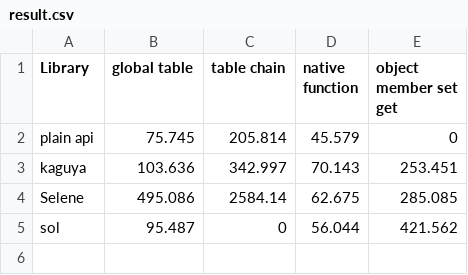
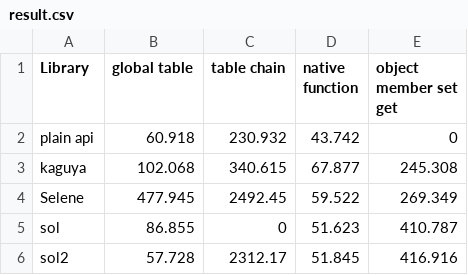
Before and after one commit to satoren/lua_binding_benchmark, a CSV file: result.csv, drawn as a sheet.

Commit message:
update for sol2 result

```diff
--- a/result.csv
+++ b/result.csv
@@ -1,5 +1,6 @@
 Library,global table,table chain,native function,object member set get
-plain api,75.745,205.814,45.579,0
-kaguya,103.636,342.997,70.143,253.451
-Selene,495.086,2584.14,62.675,285.085
-sol,95.487,0,56.044,421.562
+plain api,60.918,230.932,43.742,0
+kaguya,102.068,340.615,67.877,245.308
+Selene,477.945,2492.45,59.522,269.349
+sol,86.855,0,51.623,410.787
+sol2,57.728,2312.17,51.845,416.916
```
Also changed, not shown: 1 other file.
